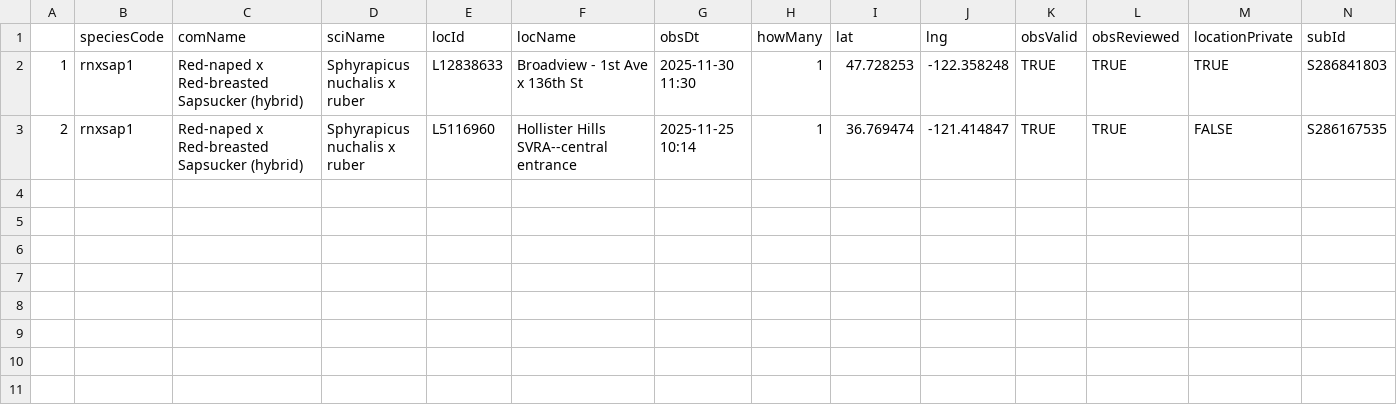
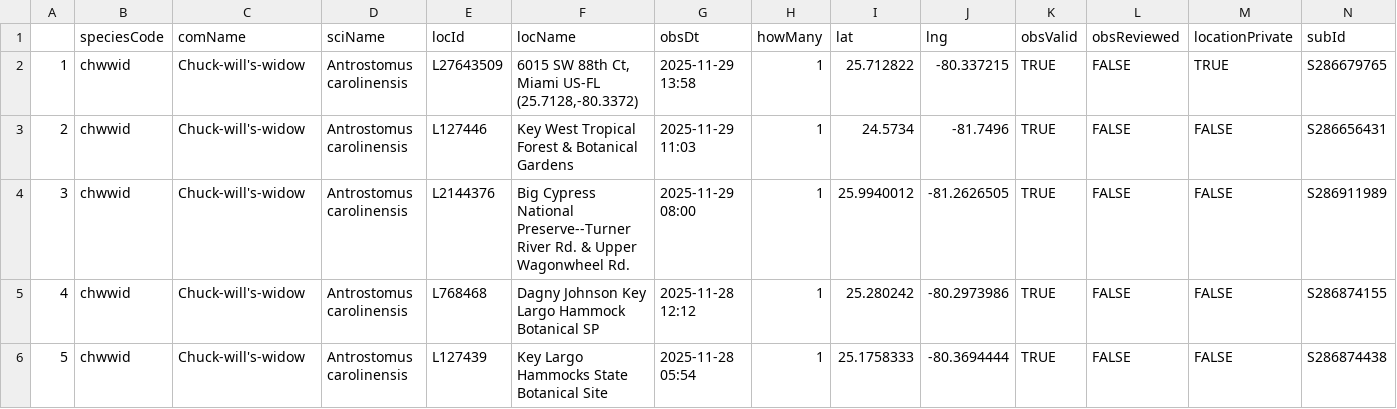
Before and after one commit to jsm425/BirdNerd, a CSV file: BirdSightingLists/level5Sightings.csv, drawn as a sheet.

```diff
--- a/BirdSightingLists/level5Sightings.csv
+++ b/BirdSightingLists/level5Sightings.csv
@@ -1,3 +1,6 @@
 "","speciesCode","comName","sciName","locId","locName","obsDt","howMany","lat","lng","obsValid","obsReviewed","locationPrivate","subId"
-"1","rnxsap1","Red-naped x Red-breasted Sapsucker (hybrid)","Sphyrapicus nuchalis x ruber","L12838633","Broadview - 1st Ave x 136th St","2025-11-30 11:30",1,47.728253,-122.358248,TRUE,TRUE,TRUE,"S286841803"
-"2","rnxsap1","Red-naped x Red-breasted Sapsucker (hybrid)","Sphyrapicus nuchalis x ruber","L5116960","Hollister Hills SVRA--central entrance","2025-11-25 10:14",1,36.769474,-121.414847,TRUE,TRUE,FALSE,"S286167535"
+"1","chwwid","Chuck-will's-widow","Antrostomus carolinensis","L27643509","6015 SW 88th Ct, Miami US-FL (25.7128,-80.3372)","2025-11-29 13:58",1,25.712822,-80.337215,TRUE,FALSE,TRUE,"S286679765"
+"2","chwwid","Chuck-will's-widow","Antrostomus carolinensis","L127446","Key West Tropical Forest & Botanical Gardens","2025-11-29 11:03",1,24.5734,-81.7496,TRUE,FALSE,FALSE,"S286656431"
+"3","chwwid","Chuck-will's-widow","Antrostomus carolinensis","L2144376","Big Cypress National Preserve--Turner River Rd. & Upper Wagonwheel Rd.","2025-11-29 08:00",1,25.9940012,-81.2626505,TRUE,FALSE,FALSE,"S286911989"
+"4","chwwid","Chuck-will's-widow","Antrostomus carolinensis","L768468","Dagny Johnson Key Largo Hammock Botanical SP","2025-11-28 12:12",1,25.280242,-80.2973986,TRUE,FALSE,FALSE,"S286874155"
+"5","chwwid","Chuck-will's-widow","Antrostomus carolinensis","L127439","Key Largo Hammocks State Botanical Site","2025-11-28 05:54",1,25.1758333,-80.3694444,TRUE,FALSE,FALSE,"S286874438"
```
Also changed, not shown: BirdSightingLists/level4Sightings.csv, 3 other files.
